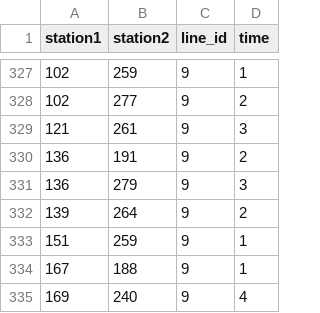
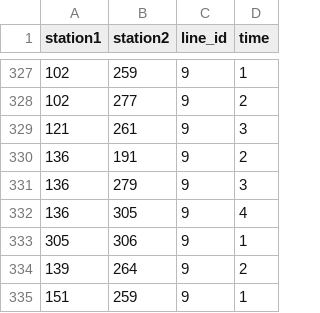
Before and after one commit to MD979123/London-Underground-Planner-Python, a CSV file: londonconnections.csv, drawn as a sheet; only a part is shown, gaps mark what is left out; the shorter side is filled out with more unchanged rows; the diff names each change by its address in the sheet, - before the commit and + after, or states it on an @@ line.

Commit message:
Update londonconnections.csv with new data
Nine Elms and Battersea Power Station connections have been added.

```diff
--- a/londonconnections.csv
+++ b/londonconnections.csv
+row 332: 136 | 305 | 9 | 4
+row 333: 305 | 306 | 9 | 1
```
